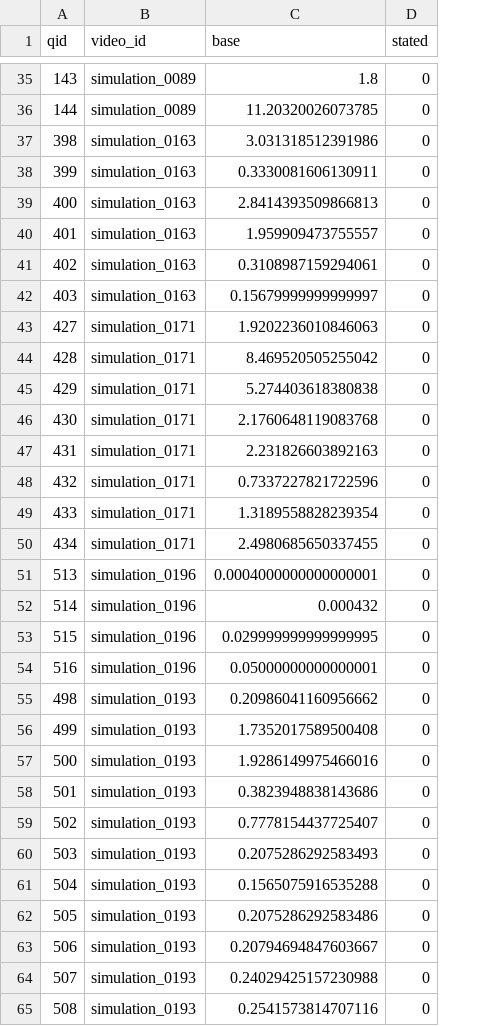
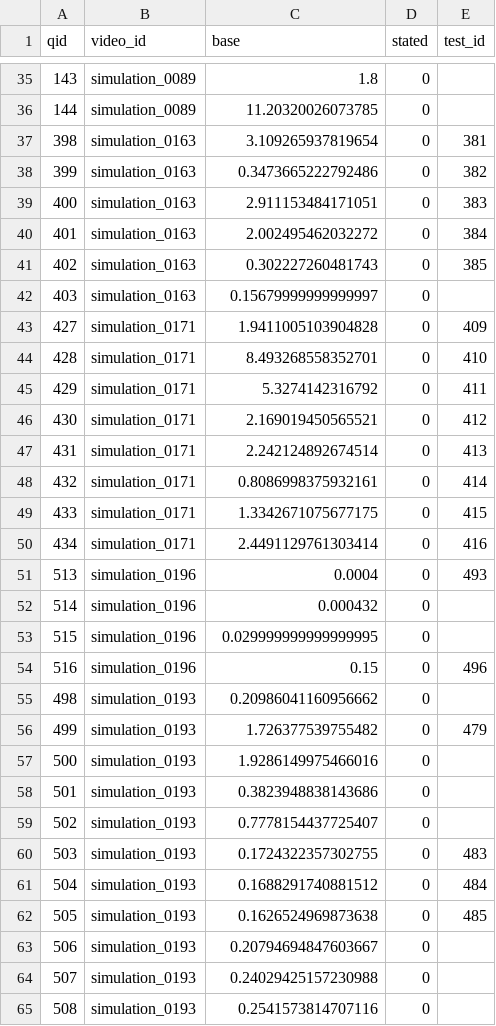
Before and after one commit to VihanAggarwal/quantiphy-challenge, a CSV file: research/trackb_agent/base_val.csv, drawn as a sheet; only a part is shown, gaps mark what is left out; the diff covers the shown part only; the diff names each change by its address in the sheet, - before the commit and + after, or states it on an @@ line.

```diff
--- a/research/trackb_agent/base_val.csv
+++ b/research/trackb_agent/base_val.csv
+column E (test_id), rows 37-62: 381 | 382 | 383 | 384 | 385 |  | 409 | 410 | 411 | 412 | 413 | 414 | 415 | 416 | 493 |  |  | 496 |  | 479 |  |  |  | 483 | 484 | 485
-C37 (base): 3.031318512391986
+C37 (base): 3.109265937819654
-C38 (base): 0.3330081606130911
+C38 (base): 0.3473665222792486
-C39 (base): 2.8414393509866813
+C39 (base): 2.911153484171051
-C40 (base): 1.959909473755557
+C40 (base): 2.002495462032272
-C41 (base): 0.3108987159294061
+C41 (base): 0.302227260481743
-C43 (base): 1.9202236010846063
+C43 (base): 1.9411005103904828
-C44 (base): 8.469520505255042
+C44 (base): 8.493268558352701
-C45 (base): 5.274403618380838
+C45 (base): 5.3274142316792
-C46 (base): 2.1760648119083768
+C46 (base): 2.169019450565521
-C47 (base): 2.231826603892163
+C47 (base): 2.242124892674514
-C48 (base): 0.7337227821722596
+C48 (base): 0.8086998375932161
-C49 (base): 1.3189558828239354
+C49 (base): 1.3342671075677175
-C50 (base): 2.4980685650337455
+C50 (base): 2.4491129761303414
-C51 (base): 0.0004000000000000001
+C51 (base): 0.0004
-C54 (base): 0.05000000000000001
+C54 (base): 0.15
-C56 (base): 1.7352017589500408
+C56 (base): 1.726377539755482
-C60 (base): 0.2075286292583493
+C60 (base): 0.1724322357302755
-C61 (base): 0.1565075916535288
+C61 (base): 0.1688291740881512
-C62 (base): 0.2075286292583486
+C62 (base): 0.1626524969873638
```
Also changed, not shown: 82 edited cells elsewhere in this file, 14 other files.
